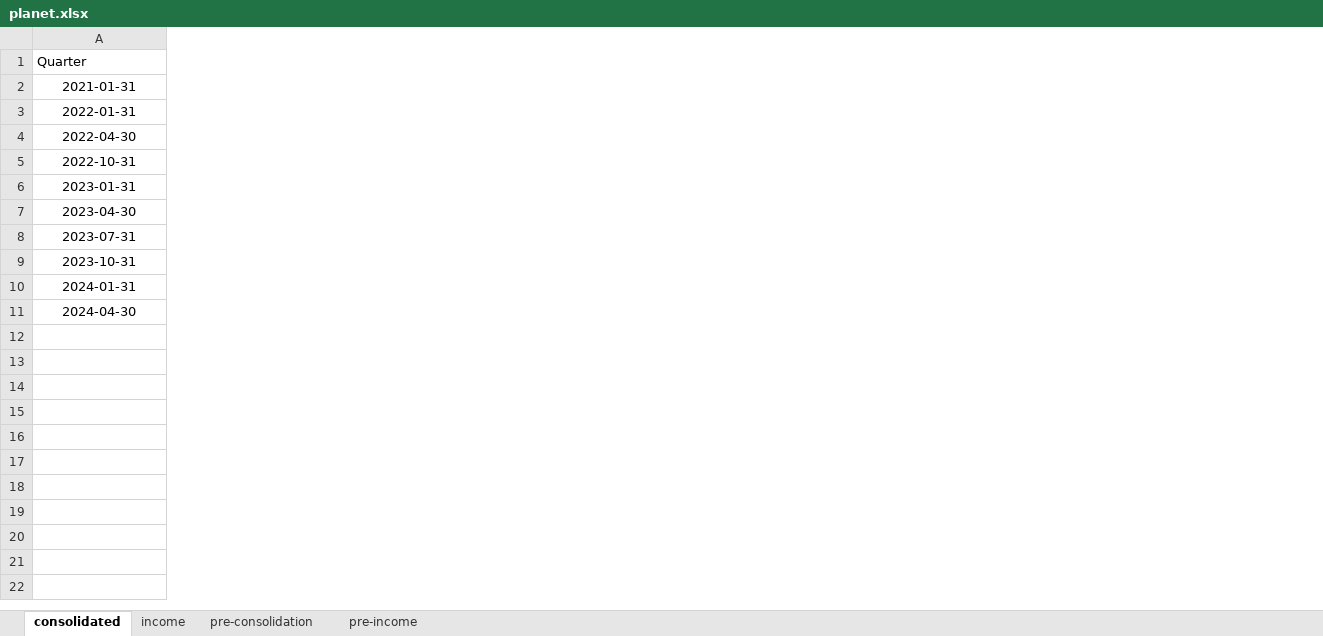
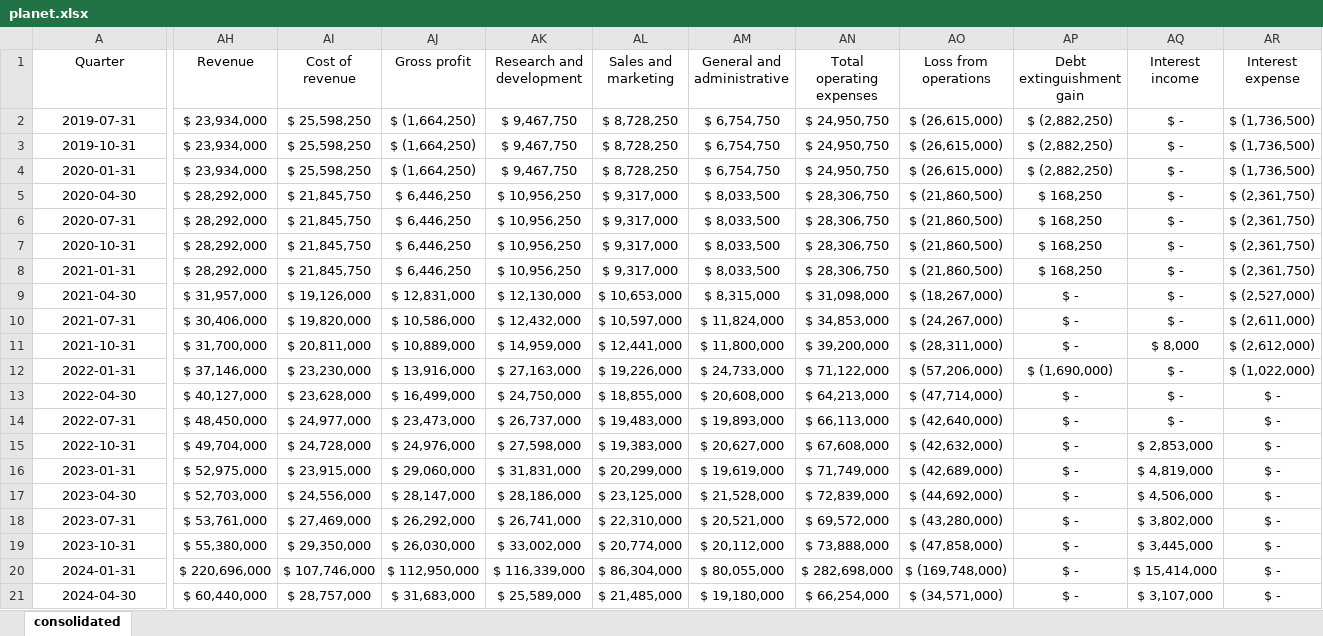
Before and after one commit to hollydinkel/space_econometrics, an Excel workbook: financial_data/planet.xlsx, sheet consolidated, drawn as a sheet; only a part is shown, gaps mark what is left out; values as stored, in another font and other column widths than the file's, no borders; rows hold the shown columns only; the diff covers the shown part only; the diff names each change by its address in the sheet, - before the commit and + after, or states it on an @@ line.

Commit message:
[DATA] planet labs data consistent formatting / consolidation

```diff
--- a/financial_data/planet.xlsx (sheet consolidated)
+++ b/financial_data/planet.xlsx (sheet consolidated)
-sheet tab: income
-sheet tab: pre-consolidation
-sheet tab: pre-income
+column AH (Revenue), row 8: $ 28,292,000; rows 12-13: $ 37,146,000 | $ 40,127,000; rows 15-21: $ 49,704,000 | $ 52,975,000 | $ 52,703,000 | $ 53,761,000 | $ 55,380,000 | $ 220,696,000 | $ 60,440,000
+column AI (Cost of revenue), row 8: $ 21,845,750; rows 12-13: $ 23,230,000 | $ 23,628,000; rows 15-21: $ 24,728,000 | $ 23,915,000 | $ 24,556,000 | $ 27,469,000 | $ 29,350,000 | $ 107,746,000 | $ 28,757,000
+column AJ (Gross profit), row 8: $ 6,446,250; rows 12-13: $ 13,916,000 | $ 16,499,000; rows 15-21: $ 24,976,000 | $ 29,060,000 | $ 28,147,000 | $ 26,292,000 | $ 26,030,000 | $ 112,950,000 | $ 31,683,000
+column AK (Research and development), row 8: $ 10,956,250; rows 12-13: $ 27,163,000 | $ 24,750,000; rows 15-21: $ 27,598,000 | $ 31,831,000 | $ 28,186,000 | $ 26,741,000 | $ 33,002,000 | $ 116,339,000 | $ 25,589,000
+column AL (Sales and marketing), row 8: $ 9,317,000; rows 12-13: $ 19,226,000 | $ 18,855,000; rows 15-21: $ 19,383,000 | $ 20,299,000 | $ 23,125,000 | $ 22,310,000 | $ 20,774,000 | $ 86,304,000 | $ 21,485,000
+column AM (General and administrative), row 8: $ 8,033,500; rows 12-13: $ 24,733,000 | $ 20,608,000; rows 15-21: $ 20,627,000 | $ 19,619,000 | $ 21,528,000 | $ 20,521,000 | $ 20,112,000 | $ 80,055,000 | $ 19,180,000
+column AN (Total operating expenses), row 8: $ 28,306,750; rows 12-13: $ 71,122,000 | $ 64,213,000; rows 15-21: $ 67,608,000 | $ 71,749,000 | $ 72,839,000 | $ 69,572,000 | $ 73,888,000 | $ 282,698,000 | $ 66,254,000
+column AO (Loss from operations), row 8: $ (21,860,500); rows 12-13: $ (57,206,000) | $ (47,714,000); rows 15-21: $ (42,632,000) | $ (42,689,000) | $ (44,692,000) | $ (43,280,000) | $ (47,858,000) | $ (169,748,000) | $ (34,571,000)
+column AP (Debt extinguishment gain), row 8: $ 168,250; rows 12-13: $ (1,690,000) | $ -; rows 15-21: all $ -
+column AQ (Interest income), row 8: $ -; rows 12-13: $ - | $ -; rows 15-21: $ 2,853,000 | $ 4,819,000 | $ 4,506,000 | $ 3,802,000 | $ 3,445,000 | $ 15,414,000 | $ 3,107,000
+column AR (Interest expense), row 8: $ (2,361,750); rows 12-13: $ (1,022,000) | $ -; rows 15-21: all $ -
-A1 alignment: left
+A1 alignment: center
+row 2: 2019-07-31 | $ 23,934,000 | $ 25,598,250 | $ (1,664,250) | $ 9,467,750 | $ 8,728,250 | $ 6,754,750 | $ 24,950,750 | $ (26,615,000) | $ (2,882,250) | $ - | $ (1,736,500)
+row 3: 2019-10-31 | $ 23,934,000 | $ 25,598,250 | $ (1,664,250) | $ 9,467,750 | $ 8,728,250 | $ 6,754,750 | $ 24,950,750 | $ (26,615,000) | $ (2,882,250) | $ - | $ (1,736,500)
+row 4: 2020-01-31 | $ 23,934,000 | $ 25,598,250 | $ (1,664,250) | $ 9,467,750 | $ 8,728,250 | $ 6,754,750 | $ 24,950,750 | $ (26,615,000) | $ (2,882,250) | $ - | $ (1,736,500)
+row 5: 2020-04-30 | $ 28,292,000 | $ 21,845,750 | $ 6,446,250 | $ 10,956,250 | $ 9,317,000 | $ 8,033,500 | $ 28,306,750 | $ (21,860,500) | $ 168,250 | $ - | $ (2,361,750)
+row 6: 2020-07-31 | $ 28,292,000 | $ 21,845,750 | $ 6,446,250 | $ 10,956,250 | $ 9,317,000 | $ 8,033,500 | $ 28,306,750 | $ (21,860,500) | $ 168,250 | $ - | $ (2,361,750)
+row 7: 2020-10-31 | $ 28,292,000 | $ 21,845,750 | $ 6,446,250 | $ 10,956,250 | $ 9,317,000 | $ 8,033,500 | $ 28,306,750 | $ (21,860,500) | $ 168,250 | $ - | $ (2,361,750)
+row 9: 2021-04-30 | $ 31,957,000 | $ 19,126,000 | $ 12,831,000 | $ 12,130,000 | $ 10,653,000 | $ 8,315,000 | $ 31,098,000 | $ (18,267,000) | $ - | $ - | $ (2,527,000)
+row 10: 2021-07-31 | $ 30,406,000 | $ 19,820,000 | $ 10,586,000 | $ 12,432,000 | $ 10,597,000 | $ 11,824,000 | $ 34,853,000 | $ (24,267,000) | $ - | $ - | $ (2,611,000)
+row 11: 2021-10-31 | $ 31,700,000 | $ 20,811,000 | $ 10,889,000 | $ 14,959,000 | $ 12,441,000 | $ 11,800,000 | $ 39,200,000 | $ (28,311,000) | $ - | $ 8,000 | $ (2,612,000)
+row 14: 2022-07-31 | $ 48,450,000 | $ 24,977,000 | $ 23,473,000 | $ 26,737,000 | $ 19,483,000 | $ 19,893,000 | $ 66,113,000 | $ (42,640,000) | $ - | $ - | $ -
```
Also changed, not shown: 6 added columns and cell formats elsewhere in this sheet.
